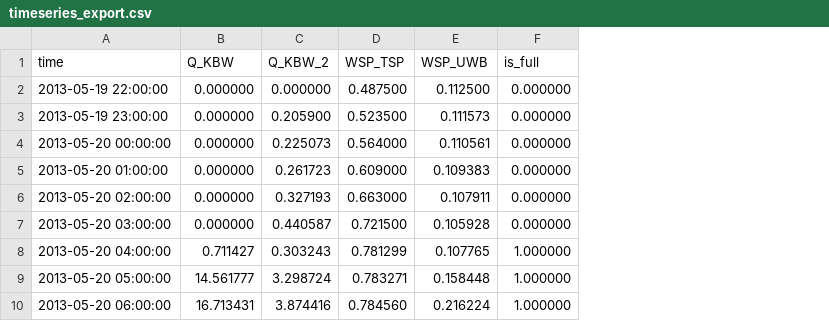
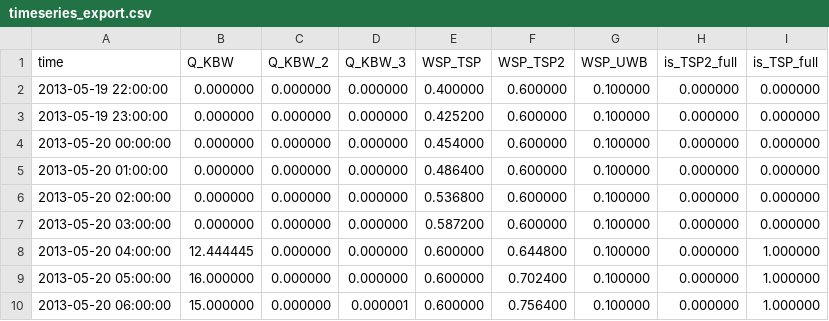
Before and after one commit to omartsc/iwww_rtc, a CSV file: nicht_lineares_vol/output/timeseries_export.csv, drawn as a sheet; only a part is shown; addresses are those after the commit; the diff covers the shown part only; the diff names each change by its address in the sheet, - before the commit and + after, or states it on an @@ line.

```diff
--- a/nicht_lineares_vol/output/timeseries_export.csv
+++ b/nicht_lineares_vol/output/timeseries_export.csv
+column D (Q_KBW_3), rows 2-10: 0.000000 | 0.000000 | 0.000000 | 0.000000 | 0.000000 | 0.000000 | 0.000000 | 0.000000 | 0.000001
+column F (WSP_TSP2), rows 2-10: 0.600000 | 0.600000 | 0.600000 | 0.600000 | 0.600000 | 0.600000 | 0.644800 | 0.702400 | 0.756400
+column H (is_TSP2_full), rows 2-10: all 0.000000
-I1: is_full
+I1: is_TSP_full
-E2 (WSP_TSP): 0.487500
+E2 (WSP_TSP): 0.400000
-G2 (WSP_UWB): 0.112500
+G2 (WSP_UWB): 0.100000
-C3 (Q_KBW_2): 0.205900
+C3 (Q_KBW_2): 0.000000
-E3 (WSP_TSP): 0.523500
+E3 (WSP_TSP): 0.425200
-G3 (WSP_UWB): 0.111573
+G3 (WSP_UWB): 0.100000
-C4 (Q_KBW_2): 0.225073
+C4 (Q_KBW_2): 0.000000
-E4 (WSP_TSP): 0.564000
+E4 (WSP_TSP): 0.454000
-G4 (WSP_UWB): 0.110561
+G4 (WSP_UWB): 0.100000
-C5 (Q_KBW_2): 0.261723
+C5 (Q_KBW_2): 0.000000
-E5 (WSP_TSP): 0.609000
+E5 (WSP_TSP): 0.486400
-G5 (WSP_UWB): 0.109383
+G5 (WSP_UWB): 0.100000
-C6 (Q_KBW_2): 0.327193
+C6 (Q_KBW_2): 0.000000
-E6 (WSP_TSP): 0.663000
+E6 (WSP_TSP): 0.536800
-G6 (WSP_UWB): 0.107911
+G6 (WSP_UWB): 0.100000
-C7 (Q_KBW_2): 0.440587
+C7 (Q_KBW_2): 0.000000
-E7 (WSP_TSP): 0.721500
+E7 (WSP_TSP): 0.587200
-G7 (WSP_UWB): 0.105928
+G7 (WSP_UWB): 0.100000
-B8 (Q_KBW): 0.711427
+B8 (Q_KBW): 12.444445
-C8 (Q_KBW_2): 0.303243
+C8 (Q_KBW_2): 0.000000
-E8 (WSP_TSP): 0.781299
+E8 (WSP_TSP): 0.600000
-G8 (WSP_UWB): 0.107765
+G8 (WSP_UWB): 0.100000
-B9 (Q_KBW): 14.561777
+B9 (Q_KBW): 16.000000
-C9 (Q_KBW_2): 3.298724
+C9 (Q_KBW_2): 0.000000
-E9 (WSP_TSP): 0.783271
+E9 (WSP_TSP): 0.600000
-G9 (WSP_UWB): 0.158448
+G9 (WSP_UWB): 0.100000
-B10 (Q_KBW): 16.713431
+B10 (Q_KBW): 15.000000
-C10 (Q_KBW_2): 3.874416
+C10 (Q_KBW_2): 0.000000
-E10 (WSP_TSP): 0.784560
+E10 (WSP_TSP): 0.600000
-G10 (WSP_UWB): 0.216224
+G10 (WSP_UWB): 0.100000
```
Also changed, not shown: 48 edited cells elsewhere in this file, goal_programming/input/timeseries_import.csv, goal_programming/output/timeseries_export.csv, 14 other files.
